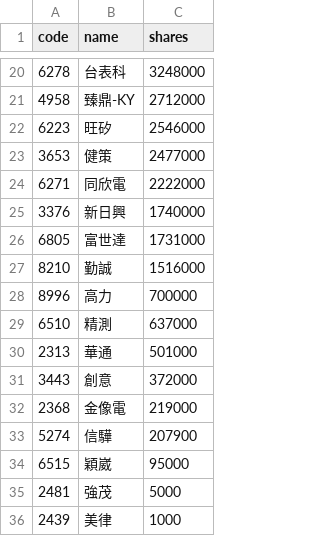
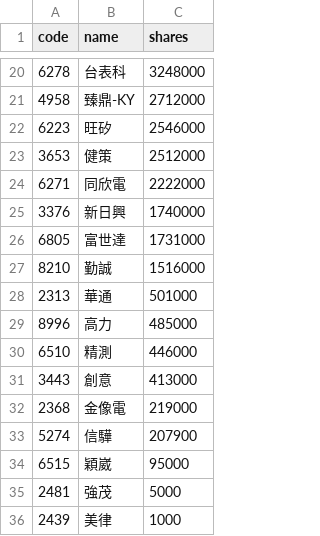
Before and after one commit to 4ru1013/united-etf-00981a-portfolio, a CSV file: data/out/holdings/00981A_latest.csv, drawn as a sheet; only a part is shown, gaps mark what is left out.

```diff
--- a/data/out/holdings/00981A_latest.csv
+++ b/data/out/holdings/00981A_latest.csv
@@ -22,3 +22,3 @@
 6223,旺矽,2546000
-3653,健策,2477000
+3653,健策,2512000
 6271,同欣電,2222000
@@ -27,6 +27,6 @@
 8210,勤誠,1516000
-8996,高力,700000
-6510,精測,637000
 2313,華通,501000
-3443,創意,372000
+8996,高力,485000
+6510,精測,446000
+3443,創意,413000
 2368,金像電,219000
```
Also changed, not shown: 4 other files.
